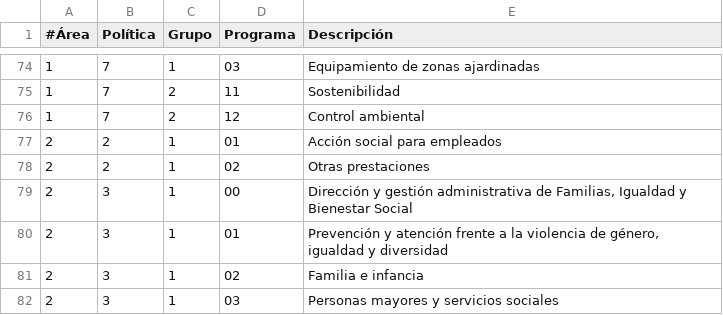
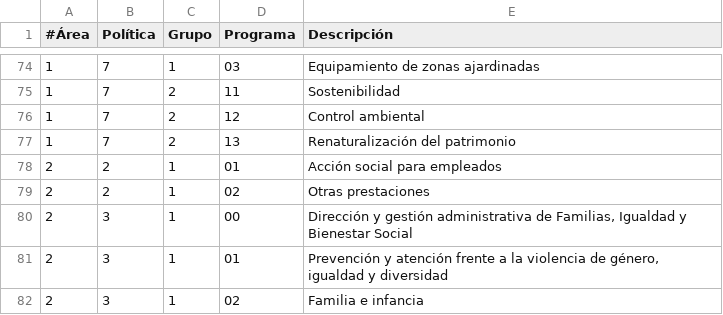
Before and after one commit to civio/presupuesto-madrid, a CSV file: data/es/areas_funcionales.csv, drawn as a sheet; only a part is shown, gaps mark what is left out; the shorter side is filled out with more unchanged rows; the diff names each change by its address in the sheet, - before the commit and + after, or states it on an @@ line.

```diff
--- a/data/es/areas_funcionales.csv
+++ b/data/es/areas_funcionales.csv
+row 77: 1 | 7 | 2 | 13 | Renaturalización del patrimonio
```
Also changed, not shown: data/en/areas_funcionales.csv.
